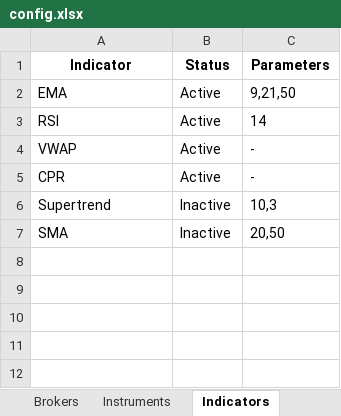
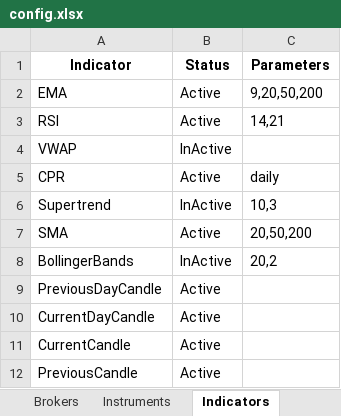
Before and after one commit to vAlgobot/vAlgo, an Excel workbook: config/config.xlsx, sheet Indicators, drawn as a sheet; values as stored, in another font and other column widths than the file's, no borders; the diff names each change by its address in the sheet, - before the commit and + after, or states it on an @@ line.

```diff
--- a/config/config.xlsx (sheet Indicators)
+++ b/config/config.xlsx (sheet Indicators)
-C2 (Parameters): 9,21,50
+C2 (Parameters): 9,20,50,200
-C3 (Parameters): 14
+C3 (Parameters): 14,21
-B4 (Status): Active
+B4 (Status): InActive
-C4 (Parameters): -
+C4 (Parameters): (empty)
-C5 (Parameters): -
+C5 (Parameters): daily
-B6 (Status): Inactive
+B6 (Status): InActive
-B7 (Status): Inactive
+B7 (Status): Active
-C7 (Parameters): 20,50
+C7 (Parameters): 20,50,200
+row 8: BollingerBands | InActive | 20,2
+row 9: PreviousDayCandle | Active
+row 10: CurrentDayCandle | Active
+row 11: CurrentCandle | Active
+row 12: PreviousCandle | Active
```
Also changed, not shown: sheet Rule_Types, sheet Brokers, sheet Instruments, sheet Initialize, sheet Exit_Conditions, 30 other files.
